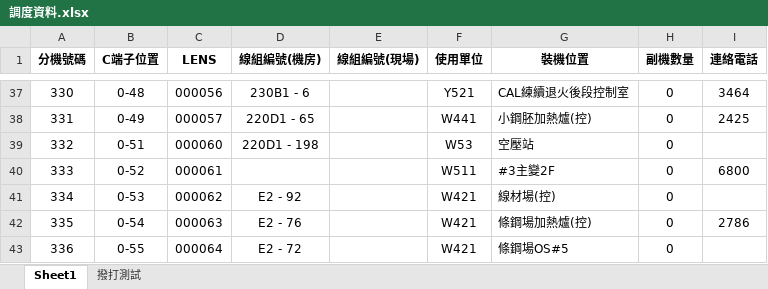
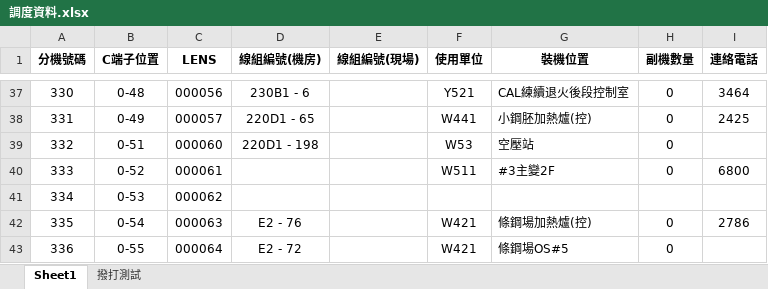
Before and after one commit to binn0428/search, an Excel workbook: tel/調度資料.xlsx, sheet Sheet1, drawn as a sheet; only a part is shown, gaps mark what is left out; values as stored, in another font and other column widths than the file's, no borders; the diff names each change by its address in the sheet, - before the commit and + after, or states it on an @@ line.

```diff
--- a/tel/調度資料.xlsx (sheet Sheet1)
+++ b/tel/調度資料.xlsx (sheet Sheet1)
-D41 (線組編號(機房)): E2 - 92
+D41 (線組編號(機房)): (empty)
-F41 (使用單位): W421
+F41 (使用單位): (empty)
-G41 (裝機位置): 線材場(控)
+G41 (裝機位置): (empty)
-H41 (副機數量): 0
+H41 (副機數量): (empty)
```
Also changed, not shown: tel/電話資料.xlsx, 1 other file.
